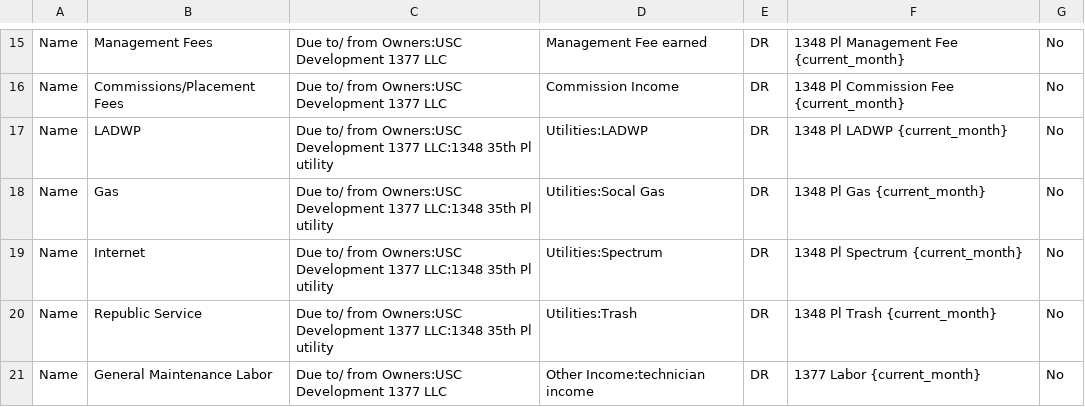
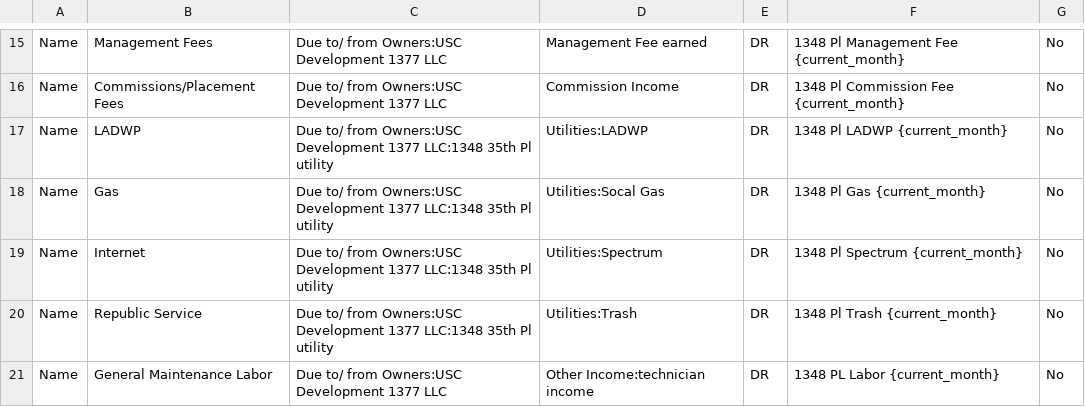
Before and after one commit to Nancy398/QB, a CSV file: 1348 Pl Moo Housing Mapping.csv, drawn as a sheet; only a part is shown, gaps mark what is left out.

```diff
--- a/1348 Pl Moo Housing Mapping.csv
+++ b/1348 Pl Moo Housing Mapping.csv
@@ -20,2 +20,2 @@ Name,Internet,Due to/ from Owners:USC Development 1377 LLC:1348 35th Pl utility,
 Name,Republic Service,Due to/ from Owners:USC Development 1377 LLC:1348 35th Pl utility,Utilities:Trash,DR,1348 Pl Trash {current_month},No
-Name,General Maintenance Labor,Due to/ from Owners:USC Development 1377 LLC,Other Income:technician income,DR,1377 Labor {current_month},No
+Name,General Maintenance Labor,Due to/ from Owners:USC Development 1377 LLC,Other Income:technician income,DR,1348 PL Labor {current_month},No
```
